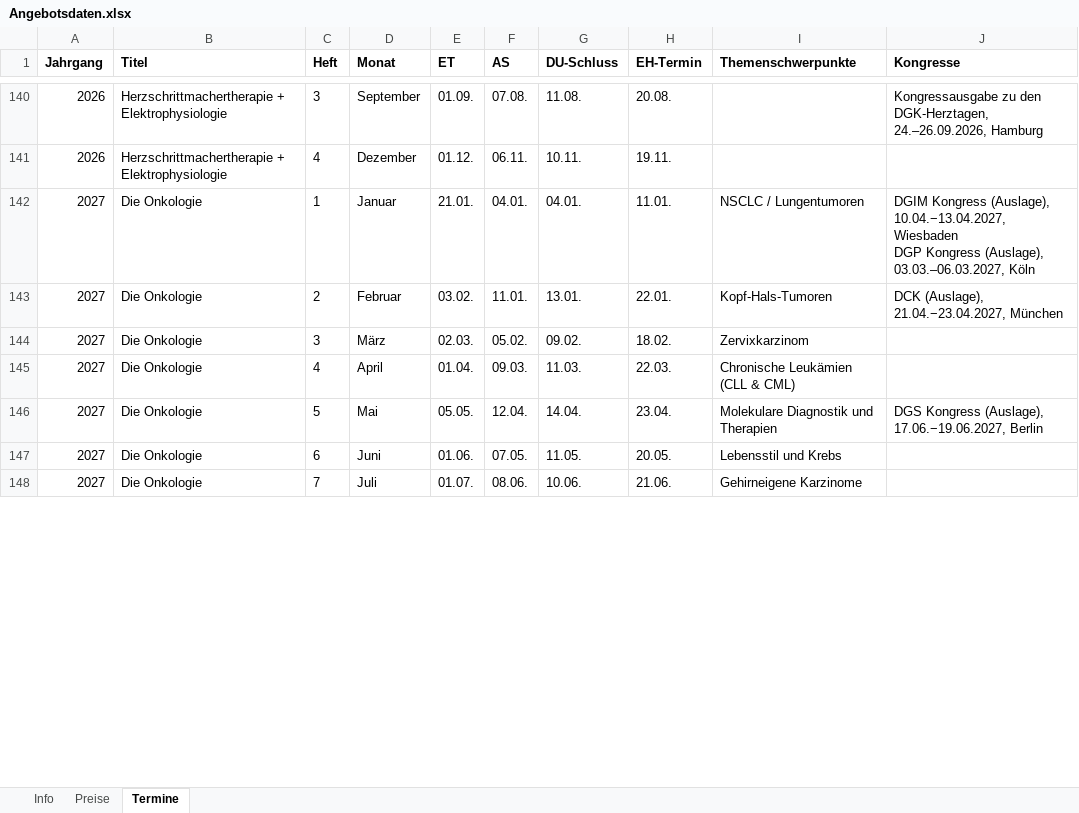
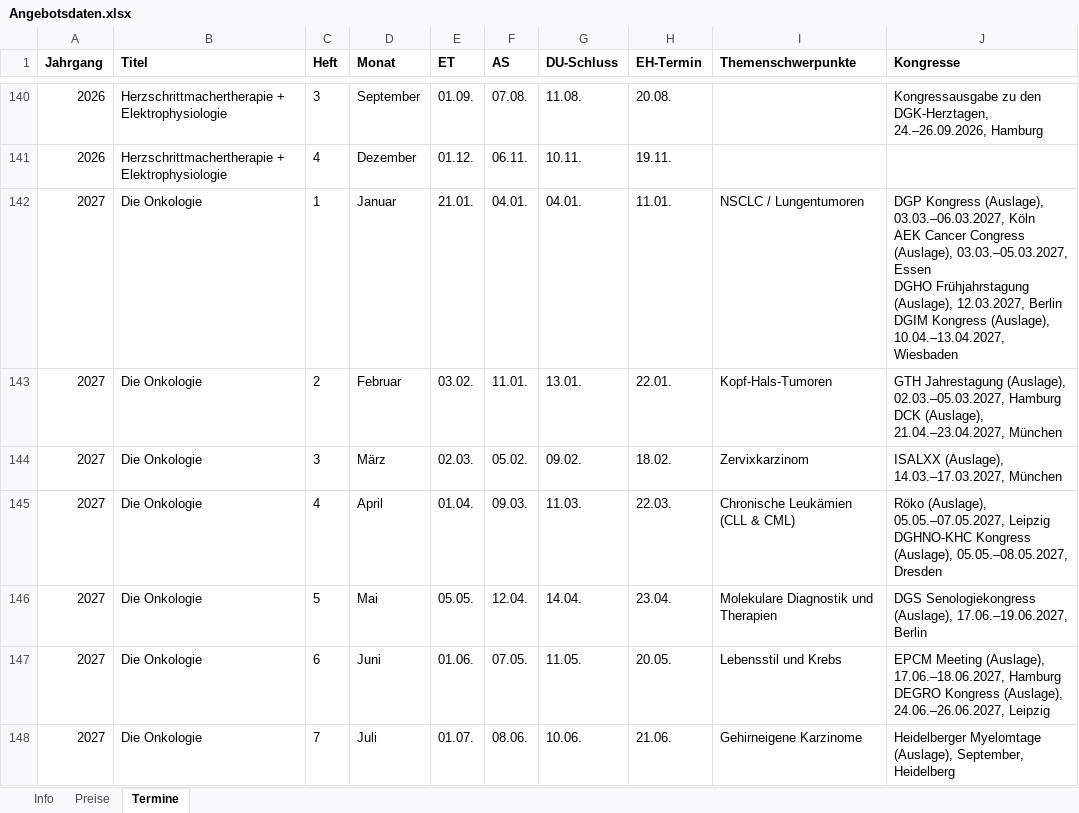
Before and after one commit to Barings1995/angebotswerkzeuge, an Excel workbook: Angebotsdaten.xlsx, sheet Termine, drawn as a sheet; only a part is shown, gaps mark what is left out; values as stored, in another font and other column widths than the file's, no borders; ↵ is a line break in a cell; the diff covers the shown part only; the diff names each change by its address in the sheet, - before the commit and + after, or states it on an @@ line.

```diff
--- a/Angebotsdaten.xlsx (sheet Termine)
+++ b/Angebotsdaten.xlsx (sheet Termine)
-J142 (Kongresse): DGIM Kongress (Auslage), 10.04.−13.04.2027, Wiesbaden ↵ DGP Kongress (Auslage), 03.03.–06.03.2027, Köln
+J142 (Kongresse): DGP Kongress (Auslage), 03.03.–06.03.2027, Köln ↵ AEK Cancer Congress (Auslage), 03.03.–05.03.2027, Essen ↵ DGHO Frühjahrstagung (Auslage), 12.03.2027, Berlin ↵ DGIM Kongress (Auslage), 10.04.–13.04.2027, Wiesbaden
-J143 (Kongresse): DCK (Auslage), 21.04.−23.04.2027, München
+J143 (Kongresse): GTH Jahrestagung (Auslage), 02.03.–05.03.2027, Hamburg ↵ DCK (Auslage), 21.04.–23.04.2027, München
-J144 (Kongresse): (empty)
+J144 (Kongresse): ISALXX (Auslage), 14.03.–17.03.2027, München
-J145 (Kongresse): (empty)
+J145 (Kongresse): Röko (Auslage), 05.05.–07.05.2027, Leipzig ↵ DGHNO-KHC Kongress (Auslage), 05.05.–08.05.2027, Dresden
-J146 (Kongresse): DGS Kongress (Auslage), 17.06.−19.06.2027, Berlin
+J146 (Kongresse): DGS Senologiekongress (Auslage), 17.06.–19.06.2027, Berlin
-J147 (Kongresse): (empty)
+J147 (Kongresse): EPCM Meeting (Auslage), 17.06.–18.06.2027, Hamburg ↵ DEGRO Kongress (Auslage), 24.06.–26.06.2027, Leipzig
-J148 (Kongresse): (empty)
+J148 (Kongresse): Heidelberger Myelomtage (Auslage), September, Heidelberg
```
Also changed, not shown: 42 edited cells elsewhere in this sheet.
